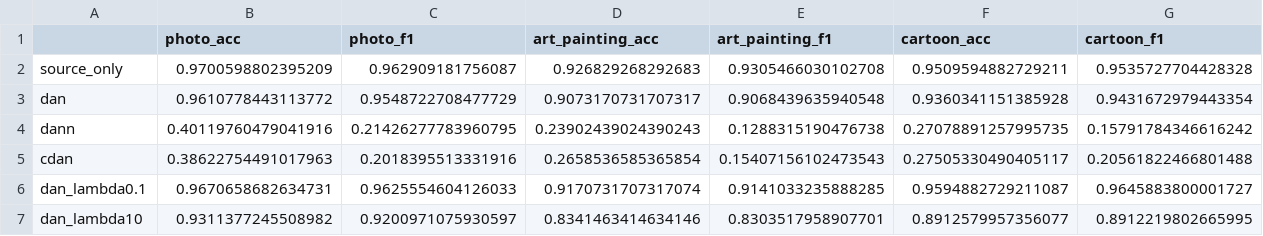
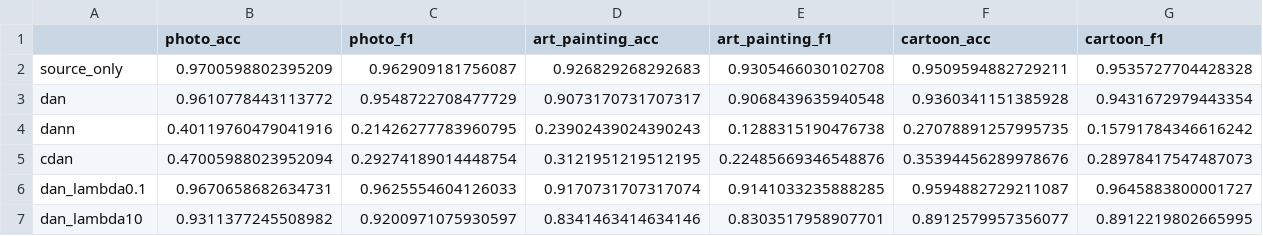
Before and after one commit to adilawan1/ATML-PA1, a CSV file: task2/results/summary.csv, drawn as a sheet; only a part is shown; the diff covers the shown part only; the diff names each change by its address in the sheet, - before the commit and + after, or states it on an @@ line.

Commit message:
Stabilize CDAN via gradient clipping + normalized discriminator input; adopt as official result

```diff
--- a/task2/results/summary.csv
+++ b/task2/results/summary.csv
-B5 (photo_acc): 0.38622754491017963
+B5 (photo_acc): 0.47005988023952094
-C5 (photo_f1): 0.2018395513331916
+C5 (photo_f1): 0.29274189014448754
-D5 (art_painting_acc): 0.2658536585365854
+D5 (art_painting_acc): 0.3121951219512195
-E5 (art_painting_f1): 0.15407156102473543
+E5 (art_painting_f1): 0.22485669346548876
-F5 (cartoon_acc): 0.27505330490405117
+F5 (cartoon_acc): 0.35394456289978676
-G5 (cartoon_f1): 0.20561822466801488
+G5 (cartoon_f1): 0.28978417547487073
```
Also changed, not shown: 6 edited cells elsewhere in this file, 6 other files.
